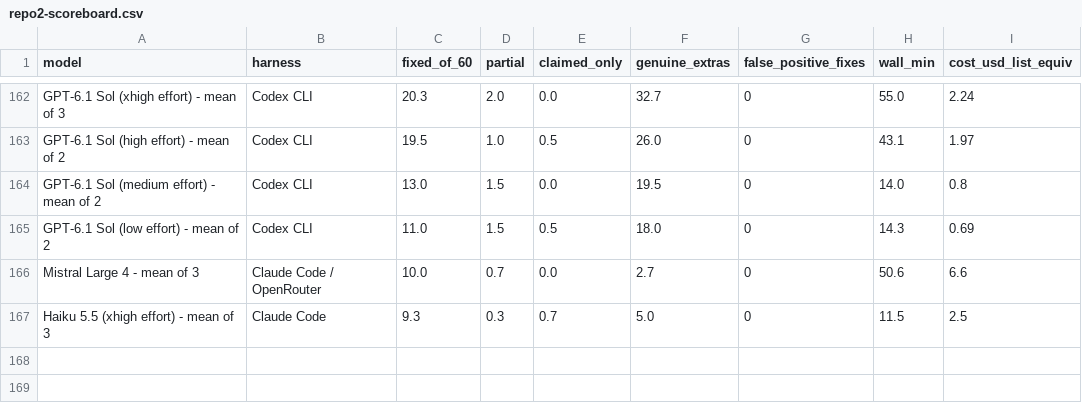
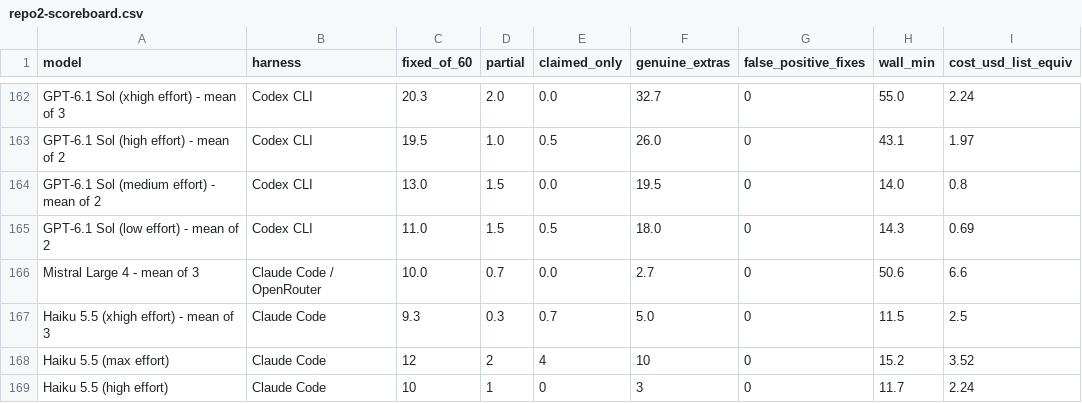
Before and after one commit to phuryn/bug-hunt-bench, a CSV file: results/repo2-scoreboard.csv, drawn as a sheet; only a part is shown, gaps mark what is left out.

```diff
--- a/results/repo2-scoreboard.csv
+++ b/results/repo2-scoreboard.csv
@@ -167 +167,3 @@ Mistral Large 4 - mean of 3,Claude Code / OpenRouter,10.0,0.7,0.0,2.7,0,50.6,6.6
 Haiku 5.5 (xhigh effort) - mean of 3,Claude Code,9.3,0.3,0.7,5.0,0,11.5,2.5
+Haiku 5.5 (max effort),Claude Code,12,2,4,10,0,15.2,3.52
+Haiku 5.5 (high effort),Claude Code,10,1,0,3,0,11.7,2.24
```
Also changed, not shown: results/combined-scoreboard.csv, results/coverage.csv, 9 other files.
